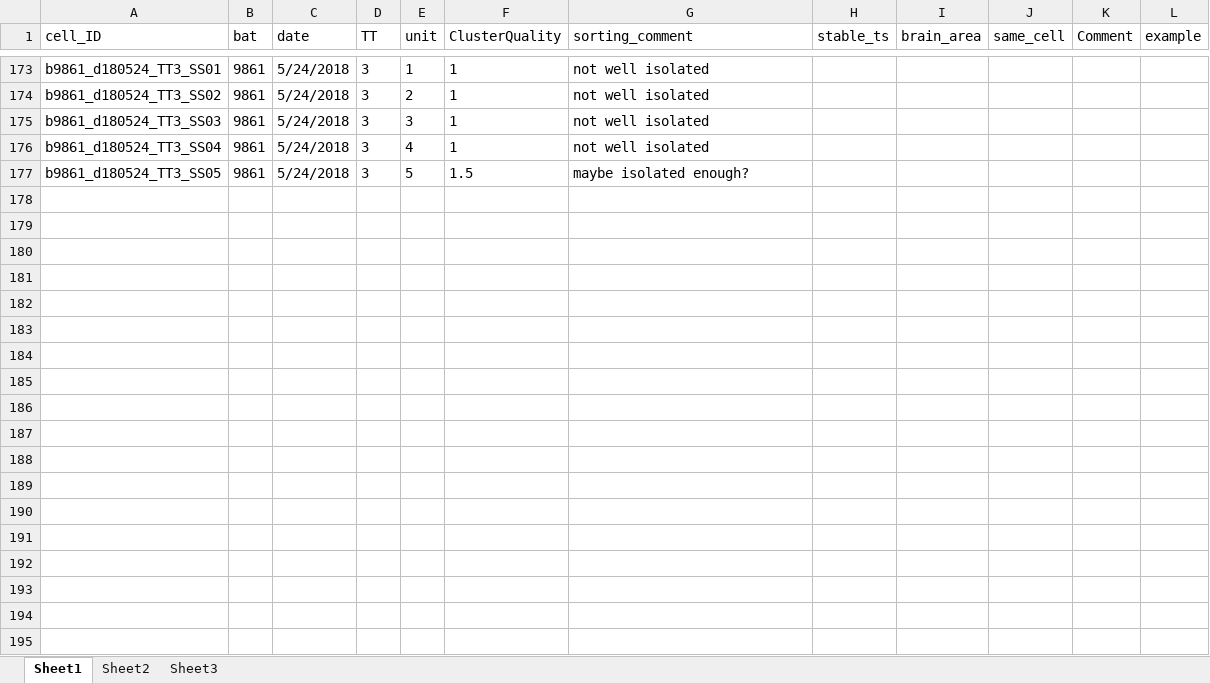
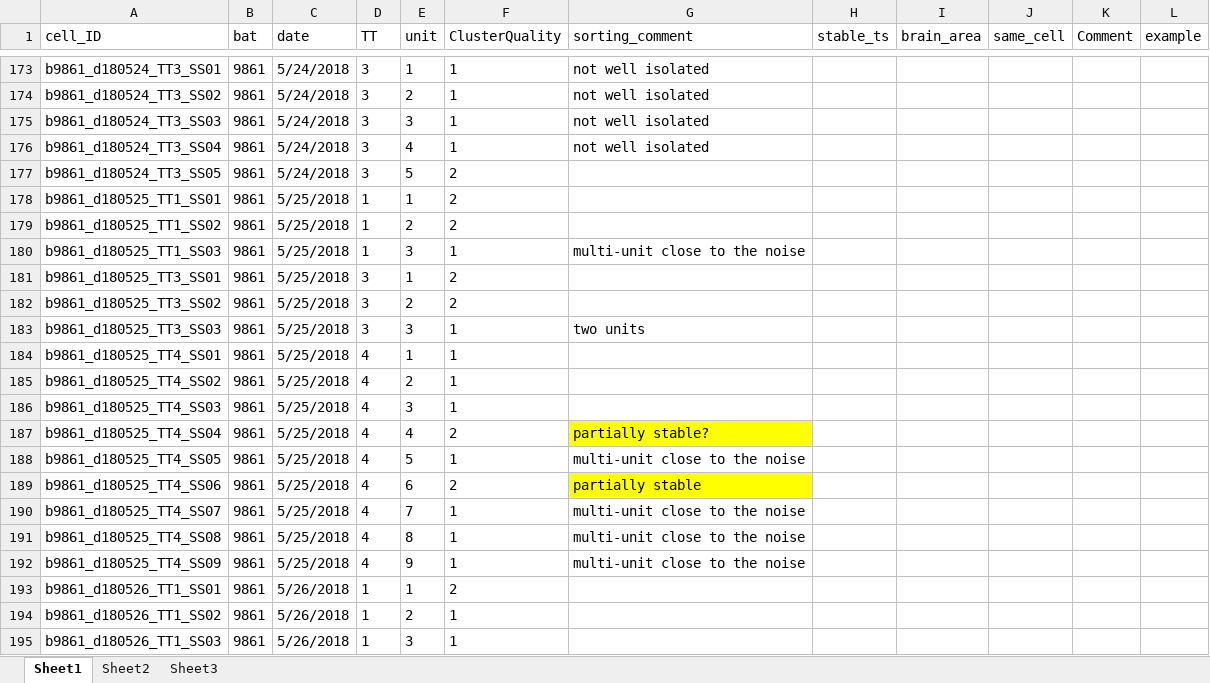
Before and after one commit to TamirEliav/LargeScale, an Excel workbook: inclusion_lists/cells_summary.xlsx, sheet Sheet1, drawn as a sheet; only a part is shown, gaps mark what is left out; values as stored, in another font and other column widths than the file's, no borders; conditional formats not drawn; the diff covers the shown part only; the diff names each change by its address in the sheet, - before the commit and + after, or states it on an @@ line.

Commit message:
update spike sorting summary bat 9861

```diff
--- a/inclusion_lists/cells_summary.xlsx (sheet Sheet1)
+++ b/inclusion_lists/cells_summary.xlsx (sheet Sheet1)
-F177 (ClusterQuality): 1.5
+F177 (ClusterQuality): 2
-G177 (sorting_comment): maybe isolated enough?
+G177 (sorting_comment): (empty)
+row 178: b9861_d180525_TT1_SS01 | 9861 | 5/25/2018 | 1 | 1 | 2
+row 179: b9861_d180525_TT1_SS02 | 9861 | 5/25/2018 | 1 | 2 | 2
+row 180: b9861_d180525_TT1_SS03 | 9861 | 5/25/2018 | 1 | 3 | 1 | multi-unit close to the noise
+row 181: b9861_d180525_TT3_SS01 | 9861 | 5/25/2018 | 3 | 1 | 2
+row 182: b9861_d180525_TT3_SS02 | 9861 | 5/25/2018 | 3 | 2 | 2
+row 183: b9861_d180525_TT3_SS03 | 9861 | 5/25/2018 | 3 | 3 | 1 | two units
+row 184: b9861_d180525_TT4_SS01 | 9861 | 5/25/2018 | 4 | 1 | 1
+row 185: b9861_d180525_TT4_SS02 | 9861 | 5/25/2018 | 4 | 2 | 1
+row 186: b9861_d180525_TT4_SS03 | 9861 | 5/25/2018 | 4 | 3 | 1
+row 187: b9861_d180525_TT4_SS04 | 9861 | 5/25/2018 | 4 | 4 | 2 | partially stable?
+row 188: b9861_d180525_TT4_SS05 | 9861 | 5/25/2018 | 4 | 5 | 1 | multi-unit close to the noise
+row 189: b9861_d180525_TT4_SS06 | 9861 | 5/25/2018 | 4 | 6 | 2 | partially stable
+row 190: b9861_d180525_TT4_SS07 | 9861 | 5/25/2018 | 4 | 7 | 1 | multi-unit close to the noise
+row 191: b9861_d180525_TT4_SS08 | 9861 | 5/25/2018 | 4 | 8 | 1 | multi-unit close to the noise
+row 192: b9861_d180525_TT4_SS09 | 9861 | 5/25/2018 | 4 | 9 | 1 | multi-unit close to the noise
+row 193: b9861_d180526_TT1_SS01 | 9861 | 5/26/2018 | 1 | 1 | 2
+row 194: b9861_d180526_TT1_SS02 | 9861 | 5/26/2018 | 1 | 2 | 1
+row 195: b9861_d180526_TT1_SS03 | 9861 | 5/26/2018 | 1 | 3 | 1
```
Also changed, not shown: 65 added rows, 97 hidden or unhidden rows, 13 edited cells and cell formats elsewhere in this sheet, inclusion_lists/sorting_summary.xlsx.
